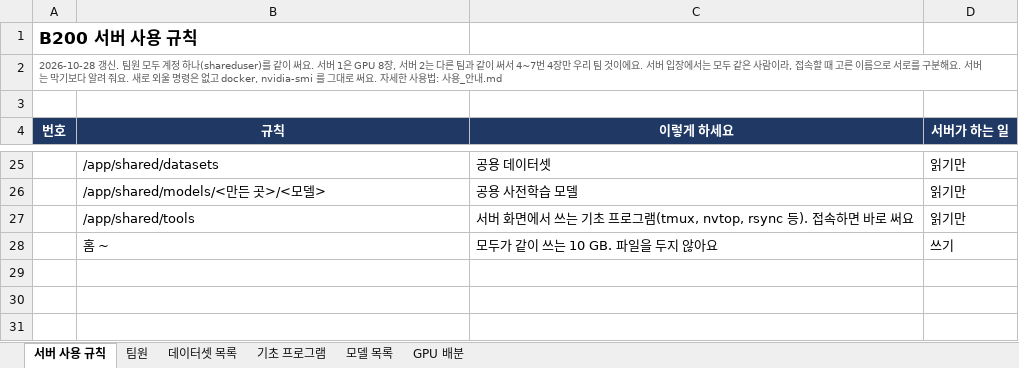
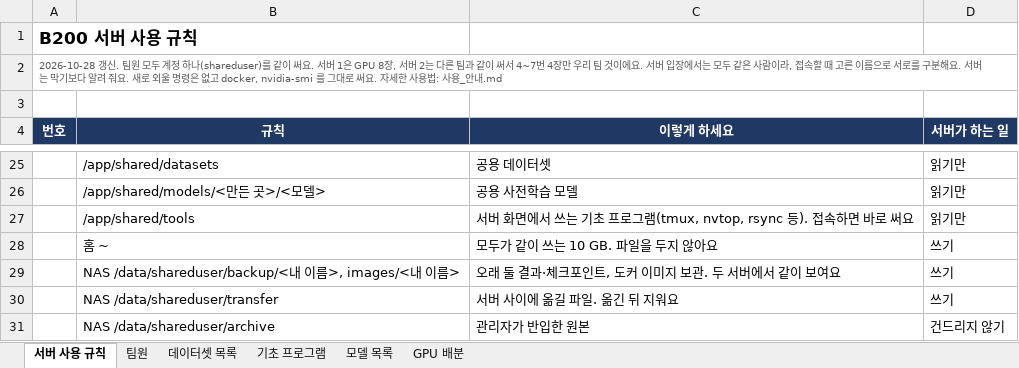
Before and after one commit to Leejunhee17/my-remote, an Excel workbook: team/서버_사용_규칙.xlsx, sheet 서버 사용 규칙, drawn as a sheet; only a part is shown, gaps mark what is left out; values as stored, in another font and other column widths than the file's, no borders; the diff names each change by its address in the sheet, - before the commit and + after, or states it on an @@ line.

```diff
--- a/team/서버_사용_규칙.xlsx (sheet 서버 사용 규칙)
+++ b/team/서버_사용_규칙.xlsx (sheet 서버 사용 규칙)
+row 29:  | NAS /data/shareduser/backup/<내 이름>, images/<내 이름> | 오래 둘 결과·체크포인트, 도커 이미지 보관. 두 서버에서 같이 보여요 | 쓰기
+row 30:  | NAS /data/shareduser/transfer | 서버 사이에 옮길 파일. 옮긴 뒤 지워요 | 쓰기
+row 31:  | NAS /data/shareduser/archive | 관리자가 반입한 원본 | 건드리지 않기
```
Also changed, not shown: 20 other files.
